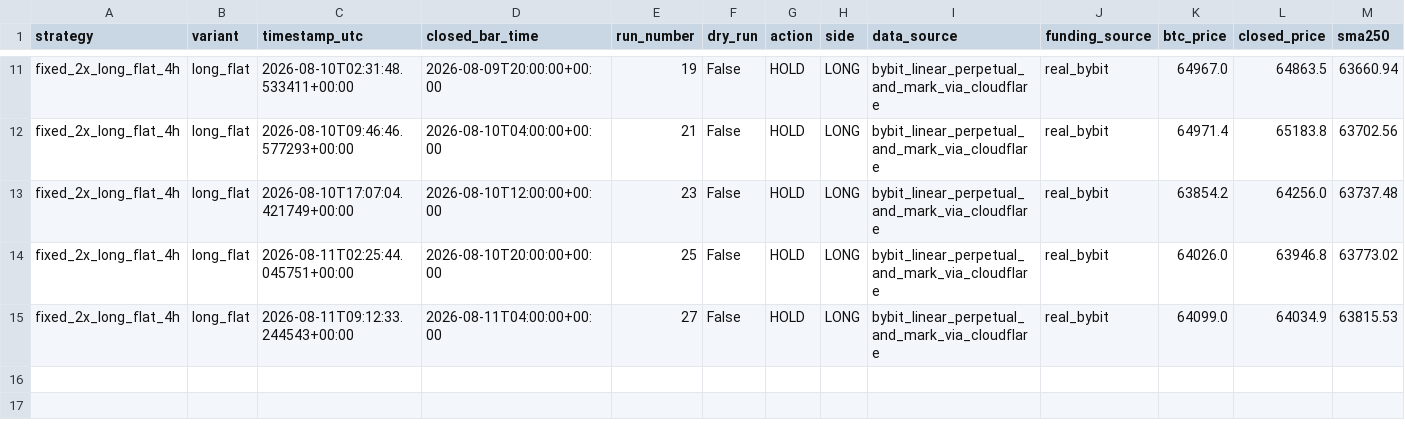
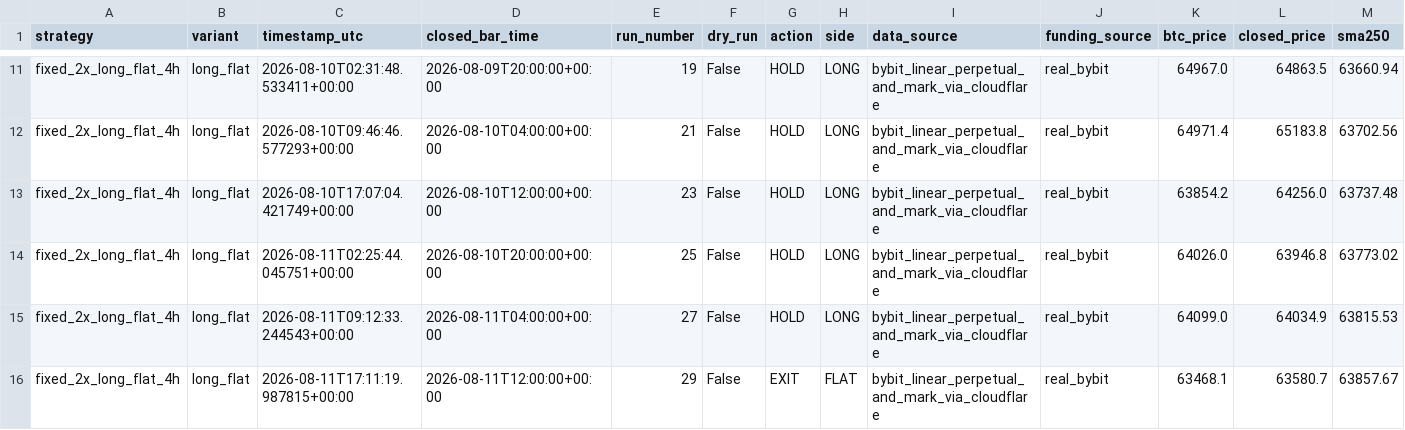
Before and after one commit to Abhishek97529/btc-trend-bot, a CSV file: strategies/ma250_4h_long_flat/runtime/trades.csv, drawn as a sheet; only a part is shown, gaps mark what is left out; rows hold the shown columns only; the diff names each change by its address in the sheet, - before the commit and + after, or states it on an @@ line.

```diff
--- a/strategies/ma250_4h_long_flat/runtime/trades.csv
+++ b/strategies/ma250_4h_long_flat/runtime/trades.csv
+row 16: fixed_2x_long_flat_4h | long_flat | 2026-08-11T17:11:19.987815+00:00 | 2026-08-11T12:00:00+00:00 | 29 | False | EXIT | FLAT | bybit_linear_perpetual_and_mark_via_cloudflare | real_bybit | 63468.1 | 63580.7 | 63857.67
```
Also changed, not shown: strategies/ma250_4h_long_short/runtime/trades.csv, 9 other files.
